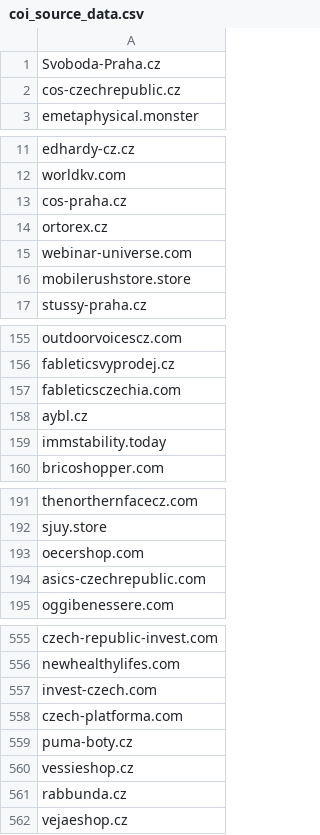
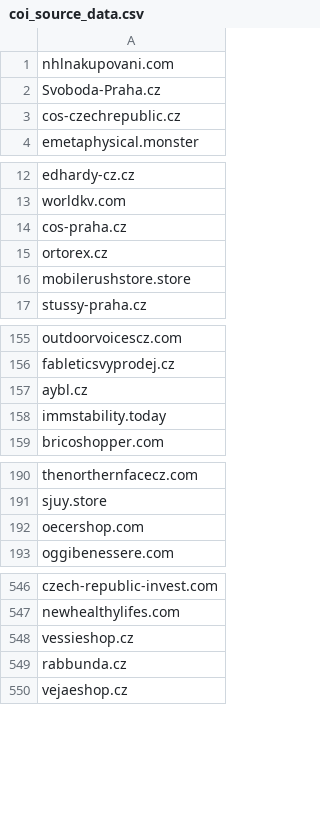
Before and after one commit to oubrecht-com/coi-adblock-list, a CSV file: coi_source_data.csv, drawn as a sheet; only a part is shown, gaps mark what is left out; removed rows and columns are numbered as before the commit, all else as after; the diff covers the shown part only; the diff names each change by its address in the sheet, - before the commit and + after, or states it on an @@ line.

Commit message:
Automated update

```diff
--- a/coi_source_data.csv
+++ b/coi_source_data.csv
+row 1: nhlnakupovani.com
-row 15: webinar-universe.com
-row 157: fableticsczechia.com
-row 194: asics-czechrepublic.com
-row 557: invest-czech.com
-row 558: czech-platforma.com
-row 559: puma-boty.cz
```
Also changed, not shown: 14 removed rows elsewhere in this file.
